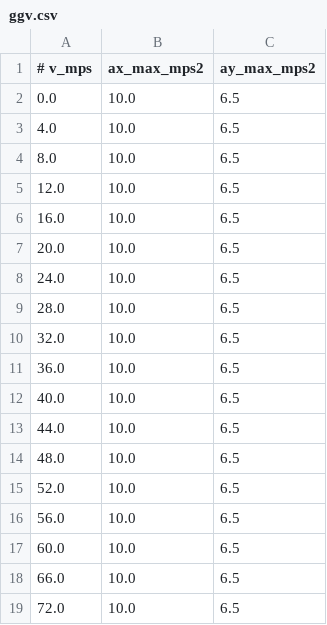
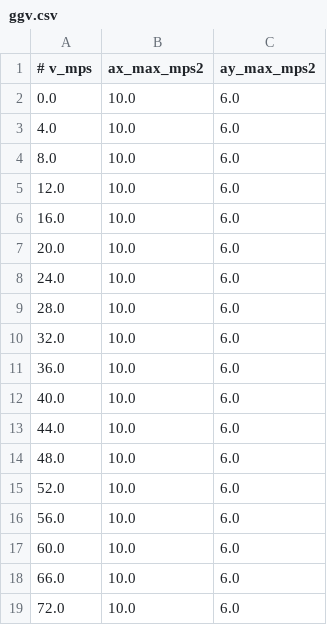
Before and after one commit to nhg0209/unicorn-racing-stack, a CSV file: stack_master/config/CAR/veh_dyn_info/ggv.csv, drawn as a sheet.

```diff
--- a/stack_master/config/CAR/veh_dyn_info/ggv.csv
+++ b/stack_master/config/CAR/veh_dyn_info/ggv.csv
@@ -1,19 +1,19 @@
 # v_mps,ax_max_mps2,ay_max_mps2
-0.0,10.0,6.5
-4.0,10.0,6.5
-8.0,10.0,6.5
-12.0,10.0,6.5
-16.0,10.0,6.5
-20.0,10.0,6.5
-24.0,10.0,6.5
-28.0,10.0,6.5
-32.0,10.0,6.5
-36.0,10.0,6.5
-40.0,10.0,6.5
-44.0,10.0,6.5
-48.0,10.0,6.5
-52.0,10.0,6.5
-56.0,10.0,6.5
-60.0,10.0,6.5
-66.0,10.0,6.5
-72.0,10.0,6.5
+0.0,10.0,6.0
+4.0,10.0,6.0
+8.0,10.0,6.0
+12.0,10.0,6.0
+16.0,10.0,6.0
+20.0,10.0,6.0
+24.0,10.0,6.0
+28.0,10.0,6.0
+32.0,10.0,6.0
+36.0,10.0,6.0
+40.0,10.0,6.0
+44.0,10.0,6.0
+48.0,10.0,6.0
+52.0,10.0,6.0
+56.0,10.0,6.0
+60.0,10.0,6.0
+66.0,10.0,6.0
+72.0,10.0,6.0
```
Also changed, not shown: 41 other files.
